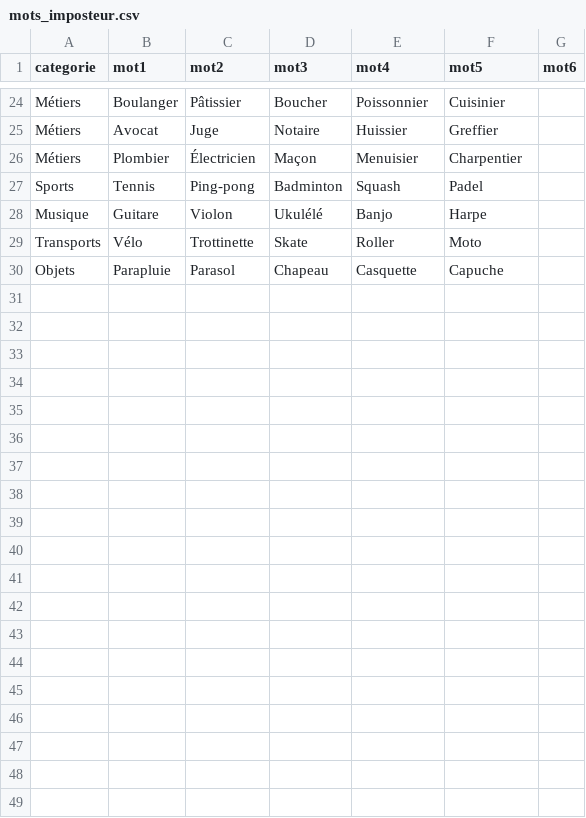
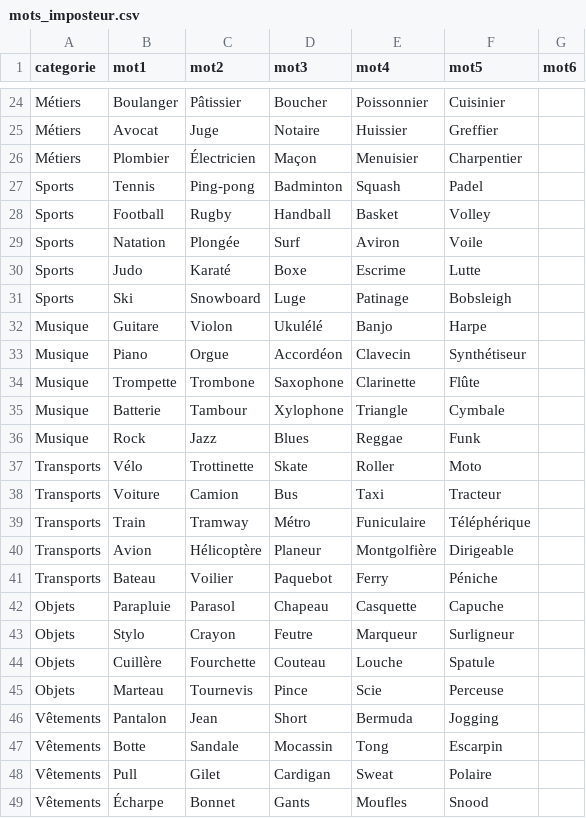
Before and after one commit to Adrien-EPF/Impostor_Game, a CSV file: mots_imposteur.csv, drawn as a sheet; only a part is shown, gaps mark what is left out; the diff names each change by its address in the sheet, - before the commit and + after, or states it on an @@ line.

```diff
--- a/mots_imposteur.csv
+++ b/mots_imposteur.csv
+row 28: Sports | Football | Rugby | Handball | Basket | Volley
+row 29: Sports | Natation | Plongée | Surf | Aviron | Voile
+row 30: Sports | Judo | Karaté | Boxe | Escrime | Lutte
+row 31: Sports | Ski | Snowboard | Luge | Patinage | Bobsleigh
+row 33: Musique | Piano | Orgue | Accordéon | Clavecin | Synthétiseur
+row 34: Musique | Trompette | Trombone | Saxophone | Clarinette | Flûte
+row 35: Musique | Batterie | Tambour | Xylophone | Triangle | Cymbale
+row 36: Musique | Rock | Jazz | Blues | Reggae | Funk
+row 38: Transports | Voiture | Camion | Bus | Taxi | Tracteur
+row 39: Transports | Train | Tramway | Métro | Funiculaire | Téléphérique
+row 40: Transports | Avion | Hélicoptère | Planeur | Montgolfière | Dirigeable
+row 41: Transports | Bateau | Voilier | Paquebot | Ferry | Péniche
+row 43: Objets | Stylo | Crayon | Feutre | Marqueur | Surligneur
+row 44: Objets | Cuillère | Fourchette | Couteau | Louche | Spatule
+row 45: Objets | Marteau | Tournevis | Pince | Scie | Perceuse
+row 46: Vêtements | Pantalon | Jean | Short | Bermuda | Jogging
+row 47: Vêtements | Botte | Sandale | Mocassin | Tong | Escarpin
+row 48: Vêtements | Pull | Gilet | Cardigan | Sweat | Polaire
+row 49: Vêtements | Écharpe | Bonnet | Gants | Moufles | Snood
```
